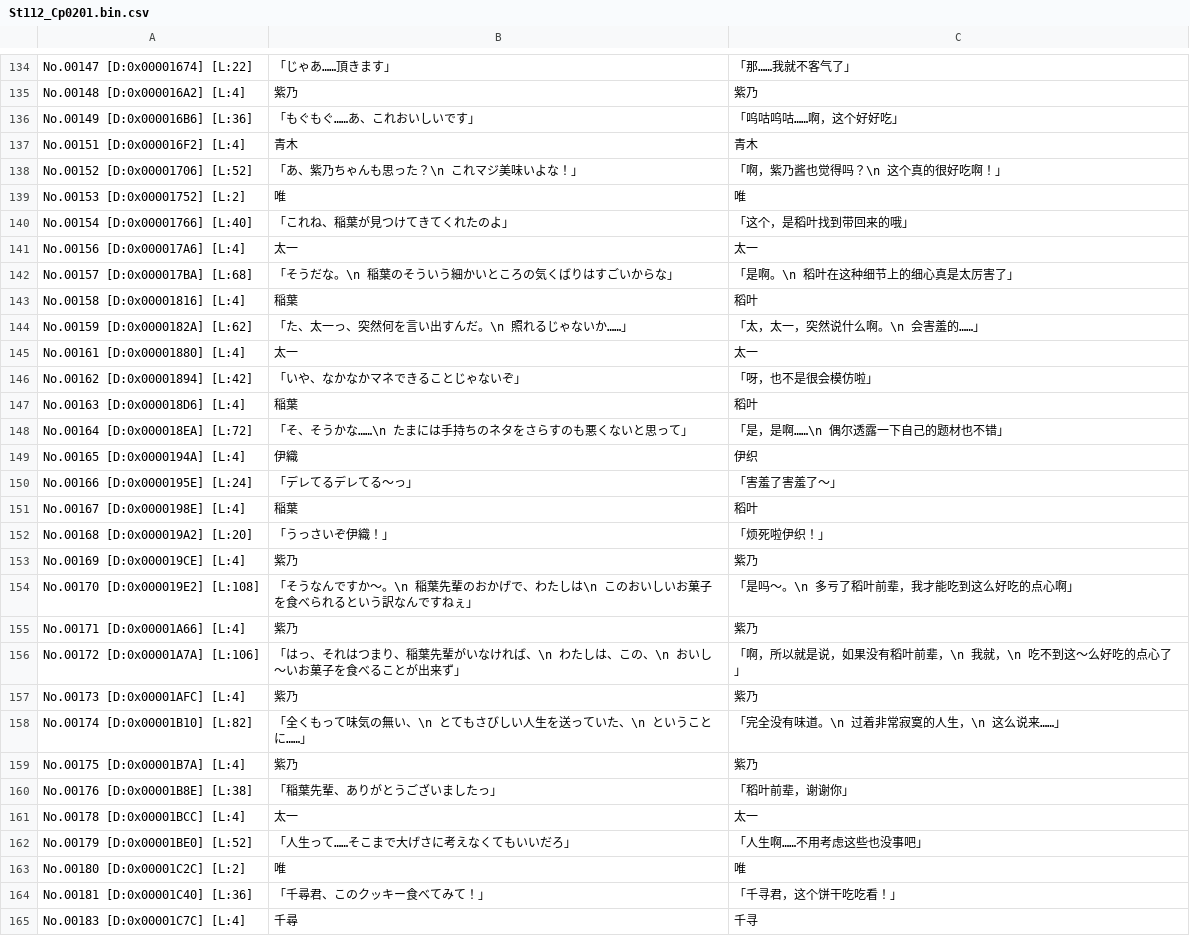
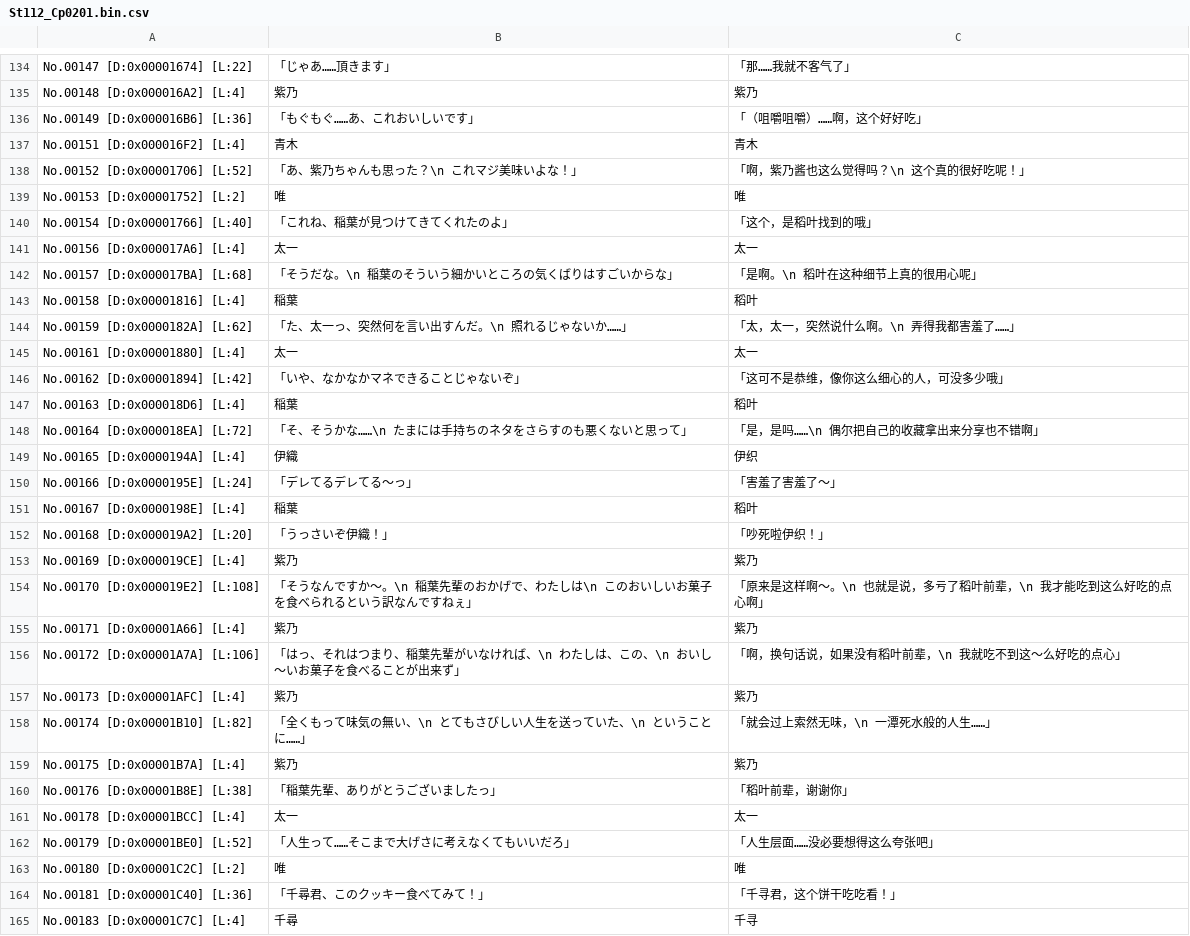
Before and after one commit to kotori-bbt/kkrcyrCN, a CSV file: csv/St112_Cp0201.bin.csv, drawn as a sheet; only a part is shown, gaps mark what is left out; the diff covers the shown part only.

```diff
--- a/csv/St112_Cp0201.bin.csv
+++ b/csv/St112_Cp0201.bin.csv
@@ -135,15 +135,15 @@ No.00147 [D:0x00001674] [L:22],「じゃあ……頂きます」,「那……我
 No.00148 [D:0x000016A2] [L:4],紫乃,紫乃
-No.00149 [D:0x000016B6] [L:36],「もぐもぐ……あ、これおいしいです」,「呜咕呜咕……啊，这个好好吃」
+No.00149 [D:0x000016B6] [L:36],「もぐもぐ……あ、これおいしいです」,「（咀嚼咀嚼）……啊，这个好好吃」
 No.00151 [D:0x000016F2] [L:4],青木,青木
-No.00152 [D:0x00001706] [L:52],「あ、紫乃ちゃんも思った？\n　これマジ美味いよな！」,「啊，紫乃酱也觉得吗？\n　这个真的很好吃啊！」
+No.00152 [D:0x00001706] [L:52],「あ、紫乃ちゃんも思った？\n　これマジ美味いよな！」,「啊，紫乃酱也这么觉得吗？\n　这个真的很好吃呢！」
 No.00153 [D:0x00001752] [L:2],唯,唯
-No.00154 [D:0x00001766] [L:40],「これね、稲葉が見つけてきてくれたのよ」,「这个，是稻叶找到带回来的哦」
+No.00154 [D:0x00001766] [L:40],「これね、稲葉が見つけてきてくれたのよ」,「这个，是稻叶找到的哦」
 No.00156 [D:0x000017A6] [L:4],太一,太一
-No.00157 [D:0x000017BA] [L:68],「そうだな。\n　稲葉のそういう細かいところの気くばりはすごいからな」,「是啊。\n　稻叶在这种细节上的细心真是太厉害了」
+No.00157 [D:0x000017BA] [L:68],「そうだな。\n　稲葉のそういう細かいところの気くばりはすごいからな」,「是啊。\n　稻叶在这种细节上真的很用心呢」
 No.00158 [D:0x00001816] [L:4],稲葉,稻叶
-No.00159 [D:0x0000182A] [L:62],「た、太一っ、突然何を言い出すんだ。\n　照れるじゃないか……」,「太，太一，突然说什么啊。\n　会害羞的……」
+No.00159 [D:0x0000182A] [L:62],「た、太一っ、突然何を言い出すんだ。\n　照れるじゃないか……」,「太，太一，突然说什么啊。\n　弄得我都害羞了……」
 No.00161 [D:0x00001880] [L:4],太一,太一
-No.00162 [D:0x00001894] [L:42],「いや、なかなかマネできることじゃないぞ」,「呀，也不是很会模仿啦」
+No.00162 [D:0x00001894] [L:42],「いや、なかなかマネできることじゃないぞ」,「这可不是恭维，像你这么细心的人，可没多少哦」
 No.00163 [D:0x000018D6] [L:4],稲葉,稻叶
-No.00164 [D:0x000018EA] [L:72],「そ、そうかな……\n　たまには手持ちのネタをさらすのも悪くないと思って」,「是，是啊……\n　偶尔透露一下自己的题材也不错」
+No.00164 [D:0x000018EA] [L:72],「そ、そうかな……\n　たまには手持ちのネタをさらすのも悪くないと思って」,「是，是吗……\n　偶尔把自己的收藏拿出来分享也不错啊」
 No.00165 [D:0x0000194A] [L:4],伊織,伊织
@@ -151,9 +151,9 @@ No.00166 [D:0x0000195E] [L:24],「デレてるデレてる～っ」,「害羞了
 No.00167 [D:0x0000198E] [L:4],稲葉,稻叶
-No.00168 [D:0x000019A2] [L:20],「うっさいぞ伊織！」,「烦死啦伊织！」
+No.00168 [D:0x000019A2] [L:20],「うっさいぞ伊織！」,「吵死啦伊织！」
 No.00169 [D:0x000019CE] [L:4],紫乃,紫乃
-No.00170 [D:0x000019E2] [L:108],「そうなんですか～。\n　稲葉先輩のおかげで、わたしは\n　このおいしいお菓子を食べられるという訳なんですねぇ」,「是吗～。\n　多亏了稻叶前辈，我才能吃到这么好吃的点心啊」
+No.00170 [D:0x000019E2] [L:108],「そうなんですか～。\n　稲葉先輩のおかげで、わたしは\n　このおいしいお菓子を食べられるという訳なんですねぇ」,「原来是这样啊～。\n　也就是说，多亏了稻叶前辈，\n　我才能吃到这么好吃的点心啊」
 No.00171 [D:0x00001A66] [L:4],紫乃,紫乃
-No.00172 [D:0x00001A7A] [L:106],「はっ、それはつまり、稲葉先輩がいなければ、\n　わたしは、この、\n　おいし～いお菓子を食べることが出来ず」,「啊，所以就是说，如果没有稻叶前辈，\n　我就，\n　吃不到这～么好吃的点心了」
+No.00172 [D:0x00001A7A] [L:106],「はっ、それはつまり、稲葉先輩がいなければ、\n　わたしは、この、\n　おいし～いお菓子を食べることが出来ず」,「啊，换句话说，如果没有稻叶前辈，\n　我就吃不到这～么好吃的点心」
 No.00173 [D:0x00001AFC] [L:4],紫乃,紫乃
-No.00174 [D:0x00001B10] [L:82],「全くもって味気の無い、\n　とてもさびしい人生を送っていた、\n　ということに……」,「完全没有味道。\n　过着非常寂寞的人生，\n　这么说来……」
+No.00174 [D:0x00001B10] [L:82],「全くもって味気の無い、\n　とてもさびしい人生を送っていた、\n　ということに……」,「就会过上索然无味，\n　一潭死水般的人生……」
 No.00175 [D:0x00001B7A] [L:4],紫乃,紫乃
@@ -161,3 +161,3 @@ No.00176 [D:0x00001B8E] [L:38],「稲葉先輩、ありがとうございまし
 No.00178 [D:0x00001BCC] [L:4],太一,太一
-No.00179 [D:0x00001BE0] [L:52],「人生って……そこまで大げさに考えなくてもいいだろ」,「人生啊……不用考虑这些也没事吧」
+No.00179 [D:0x00001BE0] [L:52],「人生って……そこまで大げさに考えなくてもいいだろ」,「人生层面……没必要想得这么夸张吧」
 No.00180 [D:0x00001C2C] [L:2],唯,唯
```
Also changed, not shown: 39 edited cells elsewhere in this file, csv/St002_Cp0603.csv, csv/St002_Cp0701.csv, 33 other files.
